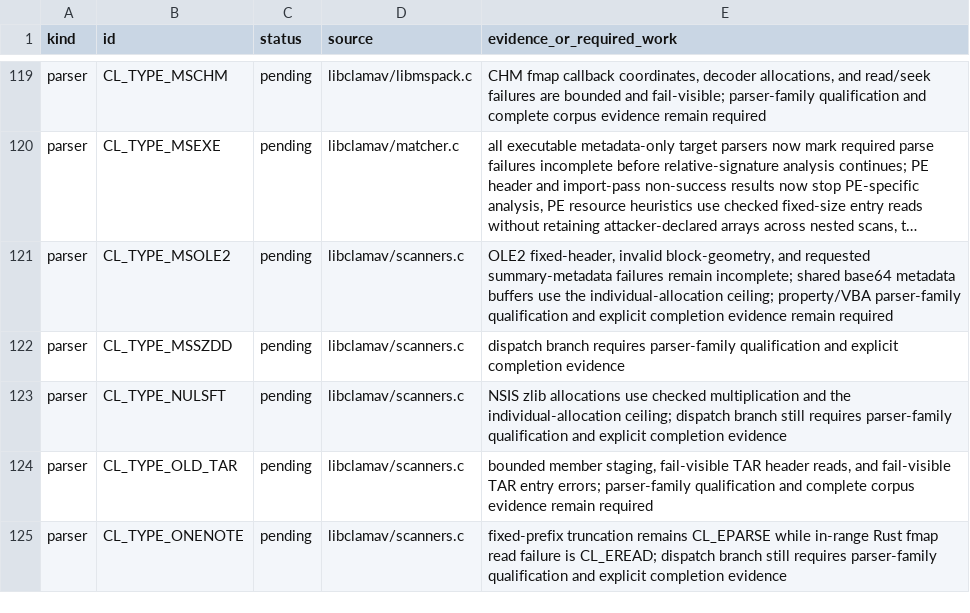
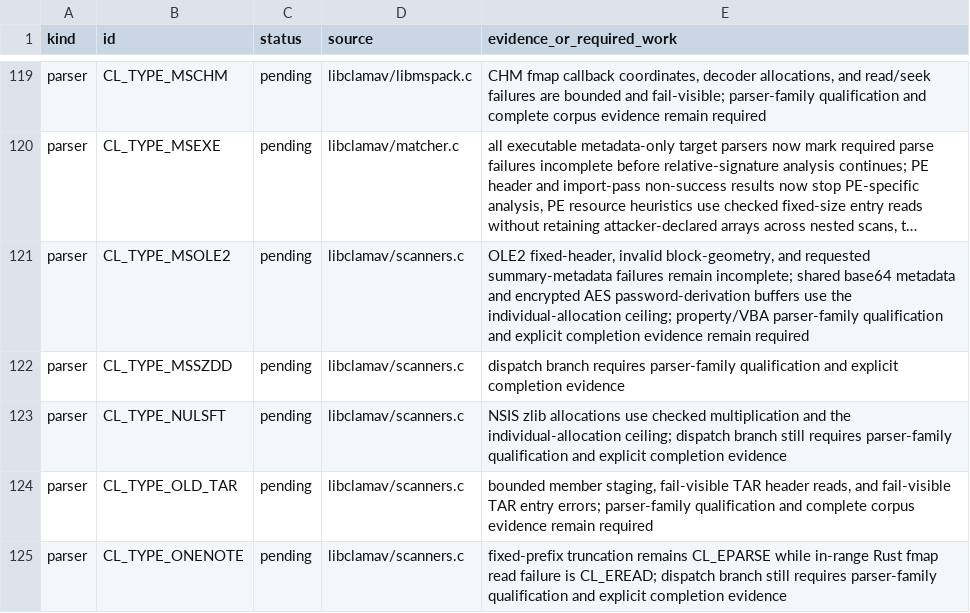
Before and after one commit to NeonGameStudios/ClamAV-32gb, a TSV file: docs/largefile-capabilities.tsv, drawn as a sheet; only a part is shown, gaps mark what is left out; long unchanged cells end in …; the diff names each change by its address in the sheet, - before the commit and + after, or states it on an @@ line.

Commit message:
Bound OLE2 encryption buffers

```diff
--- a/docs/largefile-capabilities.tsv
+++ b/docs/largefile-capabilities.tsv
-E121 (evidence_or_required_work): …base64 metadata buffers use…
+E121 (evidence_or_required_work): …base64 metadata and encrypted AES password-derivation buffers use…
```
Also changed, not shown: 4 other files.
